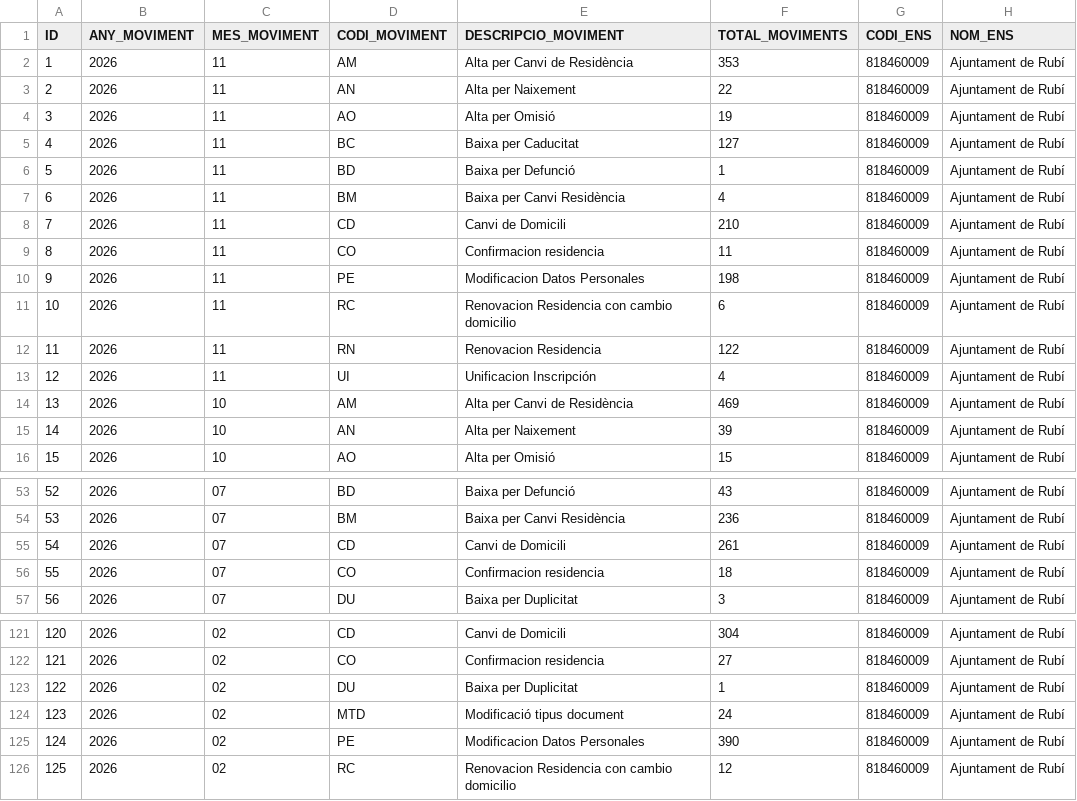
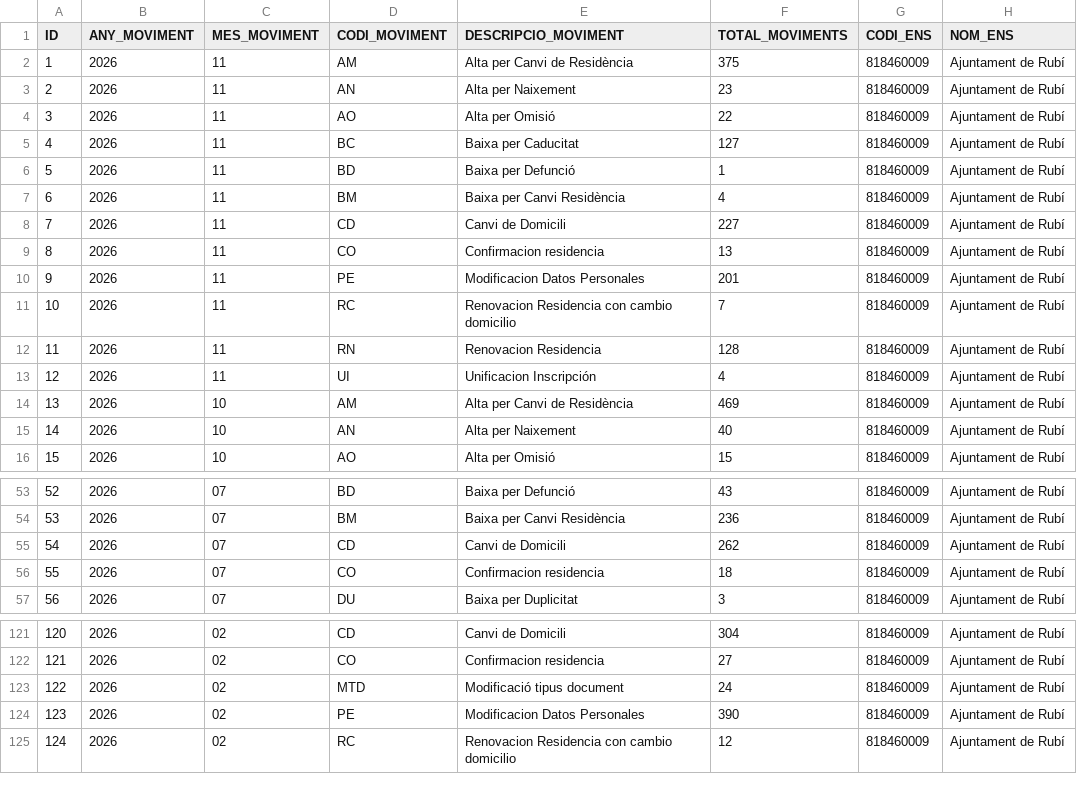
Before and after one commit to ajrubi/opendata, a CSV file: datasets/csv/demografia_moviments.csv, drawn as a sheet; only a part is shown, gaps mark what is left out; removed rows and columns are numbered as before the commit, all else as after; the diff names each change by its address in the sheet, - before the commit and + after, or states it on an @@ line.

```diff
--- a/datasets/csv/demografia_moviments.csv
+++ b/datasets/csv/demografia_moviments.csv
-F2 (TOTAL_MOVIMENTS): 353
+F2 (TOTAL_MOVIMENTS): 375
-F3 (TOTAL_MOVIMENTS): 22
+F3 (TOTAL_MOVIMENTS): 23
-F4 (TOTAL_MOVIMENTS): 19
+F4 (TOTAL_MOVIMENTS): 22
-F8 (TOTAL_MOVIMENTS): 210
+F8 (TOTAL_MOVIMENTS): 227
-F9 (TOTAL_MOVIMENTS): 11
+F9 (TOTAL_MOVIMENTS): 13
-F10 (TOTAL_MOVIMENTS): 198
+F10 (TOTAL_MOVIMENTS): 201
-F11 (TOTAL_MOVIMENTS): 6
+F11 (TOTAL_MOVIMENTS): 7
-F12 (TOTAL_MOVIMENTS): 122
+F12 (TOTAL_MOVIMENTS): 128
-F15 (TOTAL_MOVIMENTS): 39
+F15 (TOTAL_MOVIMENTS): 40
-F55 (TOTAL_MOVIMENTS): 261
+F55 (TOTAL_MOVIMENTS): 262
-row 123: 122 | 2026 | 02 | DU | Baixa per Duplicitat | 1 | 818460009 | Ajuntament de Rubí
@@ column A (ID) renumbered from row 123 down @@
```
Also changed, not shown: datasets/csv/economia_subvencions_concedides.csv, datasets/csv/hisenda/contractes_menors.csv, 45 other files.
